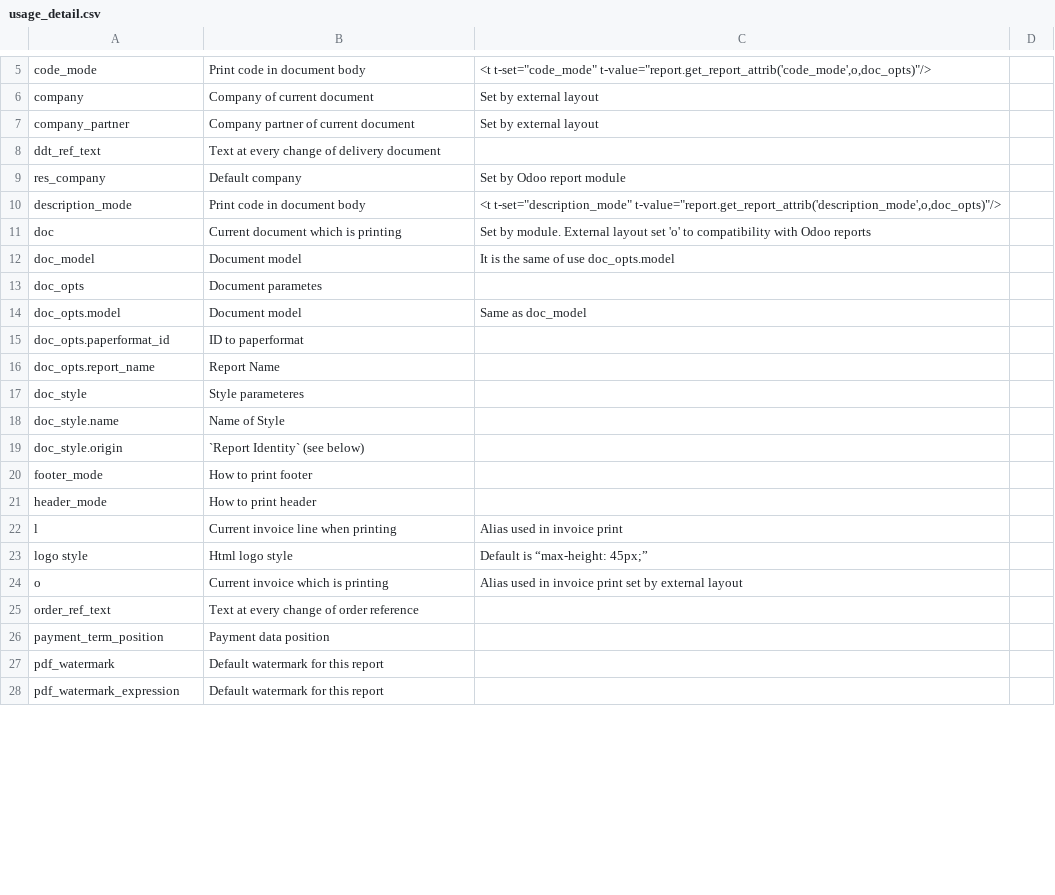
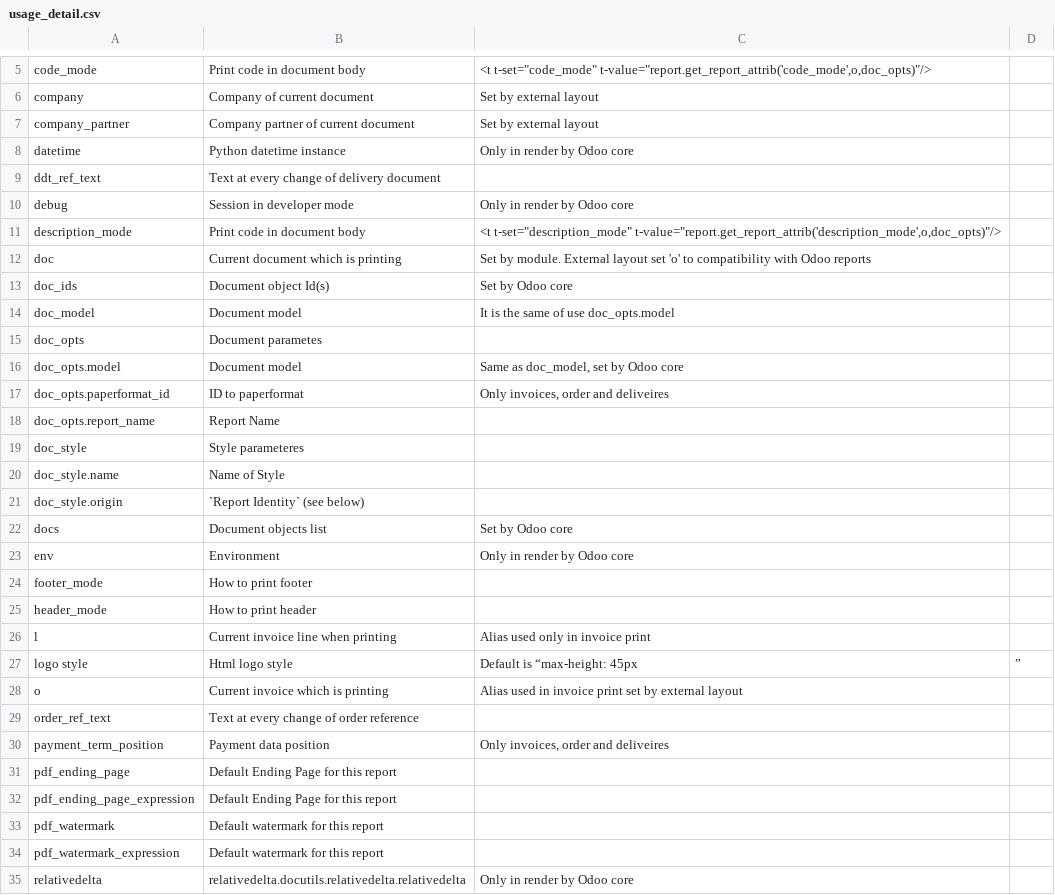
Before and after one commit to zeroincombenze/l10n-italy, a CSV file: base_multireport/egg-info/usage_detail.csv, drawn as a sheet; only a part is shown, gaps mark what is left out; the diff covers the shown part only.

```diff
--- a/base_multireport/egg-info/usage_detail.csv
+++ b/base_multireport/egg-info/usage_detail.csv
@@ -7,0 +8 @@ company_partner,Company partner of current document,Set by external layout
+datetime,Python datetime instance,Only in render by Odoo core,
@@ -9 +10 @@ ddt_ref_text,Text at every change of delivery document,
-res_company,Default company,Set by Odoo report module
+debug,Session in developer mode,Only in render by Odoo core,
@@ -11,0 +13 @@ doc,Current document which is printing,Set by module. External layout set 'o' to
+doc_ids,Document object Id(s),Set by Odoo core,
@@ -14,2 +16,2 @@ doc_opts,Document parametes,
-doc_opts.model,Document model,Same as doc_model
-doc_opts.paperformat_id,ID to paperformat,
+doc_opts.model,Document model,"Same as doc_model, set by Odoo core",
+doc_opts.paperformat_id,ID to paperformat,"Only invoices, order and deliveires",
@@ -19,0 +22,2 @@ doc_style.origin,`Report Identity` (see below),
+docs,Document objects list,Set by Odoo core,
+env,Environment,Only in render by Odoo core,
@@ -22,2 +26,2 @@ header_mode,How to print header,
-l,Current invoice line when printing,Alias used in invoice print
-logo style,Html logo style,Default is “max-height: 45px;”
+l,Current invoice line when printing,Alias used only in invoice print,
+logo style,Html logo style,Default is “max-height: 45px,”
@@ -26 +30,3 @@ order_ref_text,Text at every change of order reference,
-payment_term_position,Payment data position,
+payment_term_position,Payment data position,"Only invoices, order and deliveires",
+pdf_ending_page,Default Ending Page for this report,,
+pdf_ending_page_expression,Default Ending Page for this report,,
@@ -28,0 +35 @@ pdf_watermark_expression,Default watermark for this report,
+relativedelta,relativedelta.docutils.relativedelta.relativedelta,Only in render by Odoo core,
```
Also changed, not shown: 3 added rows and 2 edited cells elsewhere in this file, 11 other files.
